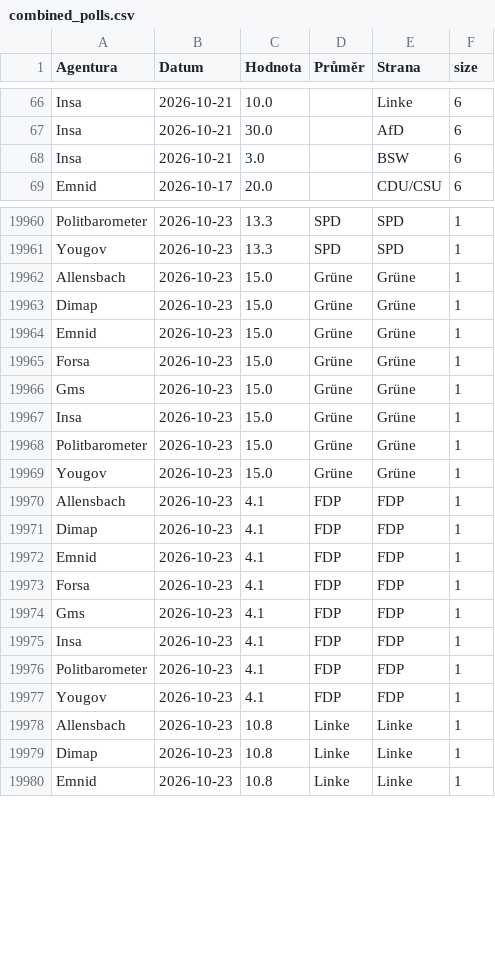
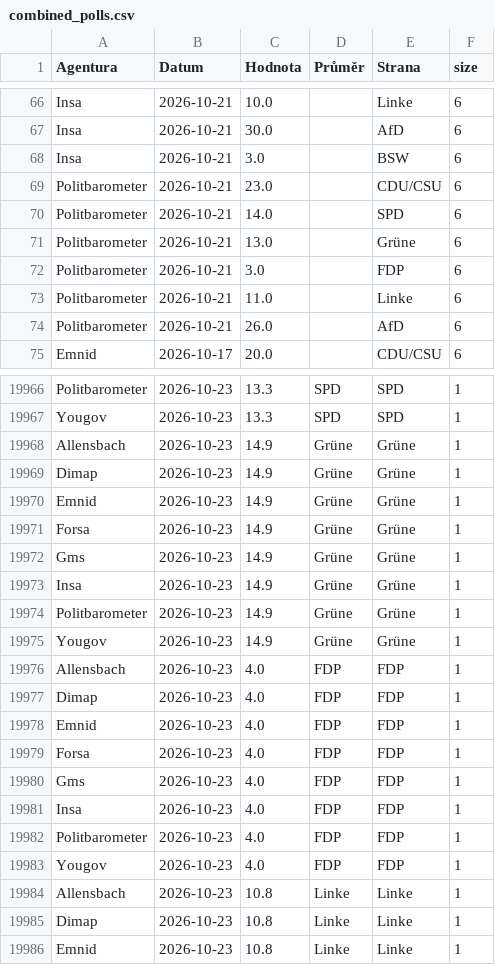
Before and after one commit to michalskop/elections-2025, a CSV file: de2025/combined_polls.csv, drawn as a sheet; only a part is shown, gaps mark what is left out; the diff covers the shown part only.

```diff
--- a/de2025/combined_polls.csv
+++ b/de2025/combined_polls.csv
@@ -68,2 +68,8 @@ Insa,2026-10-21,30.0,,AfD,6
 Insa,2026-10-21,3.0,,BSW,6
+Politbarometer,2026-10-21,23.0,,CDU/CSU,6
+Politbarometer,2026-10-21,14.0,,SPD,6
+Politbarometer,2026-10-21,13.0,,Grüne,6
+Politbarometer,2026-10-21,3.0,,FDP,6
+Politbarometer,2026-10-21,11.0,,Linke,6
+Politbarometer,2026-10-21,26.0,,AfD,6
 Emnid,2026-10-17,20.0,,CDU/CSU,6
@@ -19961,18 +19967,18 @@ Politbarometer,2026-10-23,13.3,SPD,SPD,1
 Yougov,2026-10-23,13.3,SPD,SPD,1
-Allensbach,2026-10-23,15.0,Grüne,Grüne,1
-Dimap,2026-10-23,15.0,Grüne,Grüne,1
-Emnid,2026-10-23,15.0,Grüne,Grüne,1
-Forsa,2026-10-23,15.0,Grüne,Grüne,1
-Gms,2026-10-23,15.0,Grüne,Grüne,1
-Insa,2026-10-23,15.0,Grüne,Grüne,1
-Politbarometer,2026-10-23,15.0,Grüne,Grüne,1
-Yougov,2026-10-23,15.0,Grüne,Grüne,1
-Allensbach,2026-10-23,4.1,FDP,FDP,1
-Dimap,2026-10-23,4.1,FDP,FDP,1
-Emnid,2026-10-23,4.1,FDP,FDP,1
-Forsa,2026-10-23,4.1,FDP,FDP,1
-Gms,2026-10-23,4.1,FDP,FDP,1
-Insa,2026-10-23,4.1,FDP,FDP,1
-Politbarometer,2026-10-23,4.1,FDP,FDP,1
-Yougov,2026-10-23,4.1,FDP,FDP,1
+Allensbach,2026-10-23,14.9,Grüne,Grüne,1
+Dimap,2026-10-23,14.9,Grüne,Grüne,1
+Emnid,2026-10-23,14.9,Grüne,Grüne,1
+Forsa,2026-10-23,14.9,Grüne,Grüne,1
+Gms,2026-10-23,14.9,Grüne,Grüne,1
+Insa,2026-10-23,14.9,Grüne,Grüne,1
+Politbarometer,2026-10-23,14.9,Grüne,Grüne,1
+Yougov,2026-10-23,14.9,Grüne,Grüne,1
+Allensbach,2026-10-23,4.0,FDP,FDP,1
+Dimap,2026-10-23,4.0,FDP,FDP,1
+Emnid,2026-10-23,4.0,FDP,FDP,1
+Forsa,2026-10-23,4.0,FDP,FDP,1
+Gms,2026-10-23,4.0,FDP,FDP,1
+Insa,2026-10-23,4.0,FDP,FDP,1
+Politbarometer,2026-10-23,4.0,FDP,FDP,1
+Yougov,2026-10-23,4.0,FDP,FDP,1
 Allensbach,2026-10-23,10.8,Linke,Linke,1
```
Also changed, not shown: 112 edited cells elsewhere in this file, de2025/german_polls.csv, de2025/german_polls_weighted.csv.
